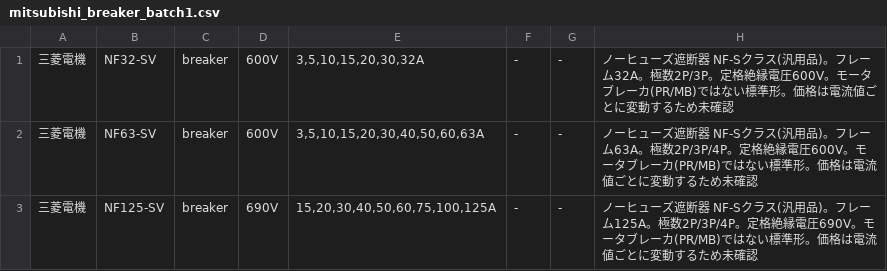
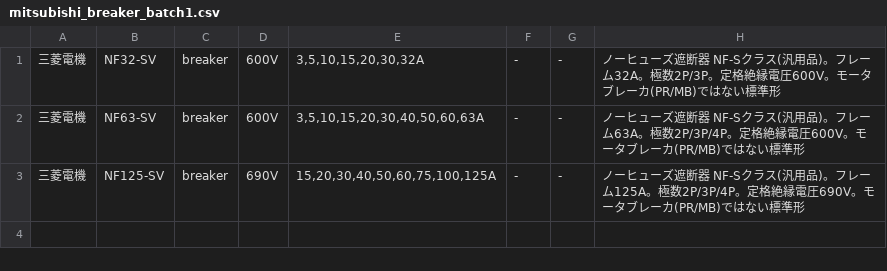
Before and after one commit to youichi558-collab/special-spoon, a CSV file: electrical_cad_v3/ecad_v3/catalog_pending/mitsubishi_breaker_batch1.csv, drawn as a sheet.

```diff
--- a/electrical_cad_v3/ecad_v3/catalog_pending/mitsubishi_breaker_batch1.csv
+++ b/electrical_cad_v3/ecad_v3/catalog_pending/mitsubishi_breaker_batch1.csv
@@ -1,3 +1,3 @@
-三菱電機,NF32-SV,breaker,600V,"3,5,10,15,20,30,32A",-,-,ノーヒューズ遮断器 NF-Sクラス(汎用品)。フレーム32A。極数2P/3P。定格絶縁電圧600V。モータブレーカ(PR/MB)ではない標準形。価格は電流値ごとに変動するため未確認
-三菱電機,NF63-SV,breaker,600V,"3,5,10,15,20,30,40,50,60,63A",-,-,ノーヒューズ遮断器 NF-Sクラス(汎用品)。フレーム63A。極数2P/3P/4P。定格絶縁電圧600V。モータブレーカ(PR/MB)ではない標準形。価格は電流値ごとに変動するため未確認
-三菱電機,NF125-SV,breaker,690V,"15,20,30,40,50,60,75,100,125A",-,-,ノーヒューズ遮断器 NF-Sクラス(汎用品)。フレーム125A。極数2P/3P/4P。定格絶縁電圧690V。モータブレーカ(PR/MB)ではない標準形。価格は電流値ごとに変動するため未確認
+三菱電機,NF32-SV,breaker,600V,"3,5,10,15,20,30,32A",-,-,ノーヒューズ遮断器 NF-Sクラス(汎用品)。フレーム32A。極数2P/3P。定格絶縁電圧600V。モータブレーカ(PR/MB)ではない標準形
+三菱電機,NF63-SV,breaker,600V,"3,5,10,15,20,30,40,50,60,63A",-,-,ノーヒューズ遮断器 NF-Sクラス(汎用品)。フレーム63A。極数2P/3P/4P。定格絶縁電圧600V。モータブレーカ(PR/MB)ではない標準形
+三菱電機,NF125-SV,breaker,690V,"15,20,30,40,50,60,75,100,125A",-,-,ノーヒューズ遮断器 NF-Sクラス(汎用品)。フレーム125A。極数2P/3P/4P。定格絶縁電圧690V。モータブレーカ(PR/MB)ではない標準形
```
Also changed, not shown: electrical_cad_v3/ecad_v3/catalog_pending/mitsubishi_mc_batch1.csv, electrical_cad_v3/ecad_v3/catalog_pending/mitsubishi_option_batch1.csv, 1 other file.
